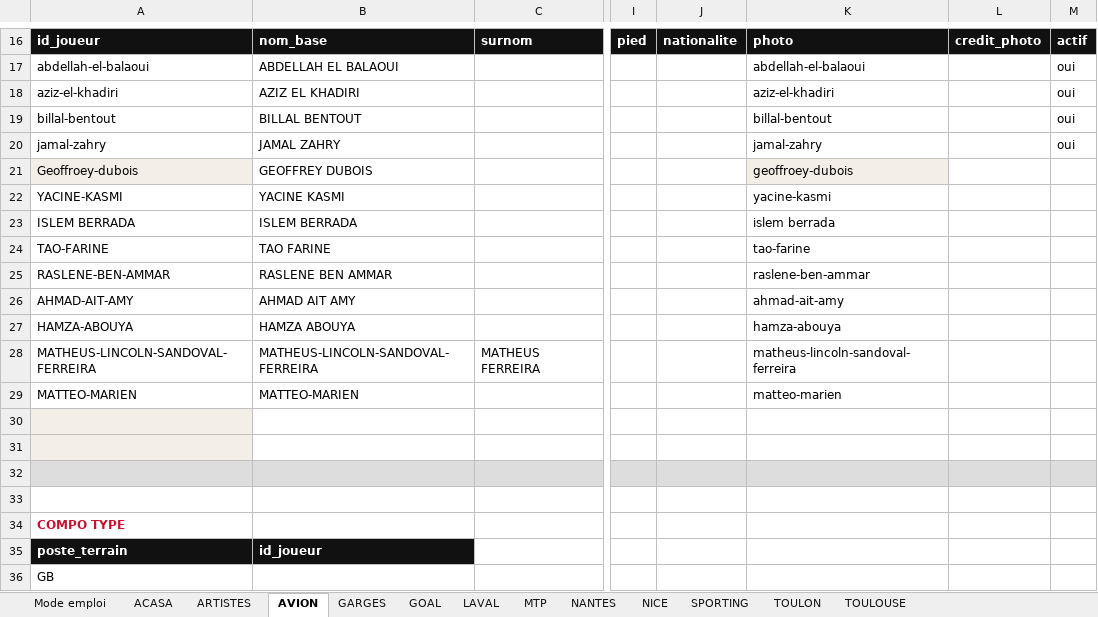
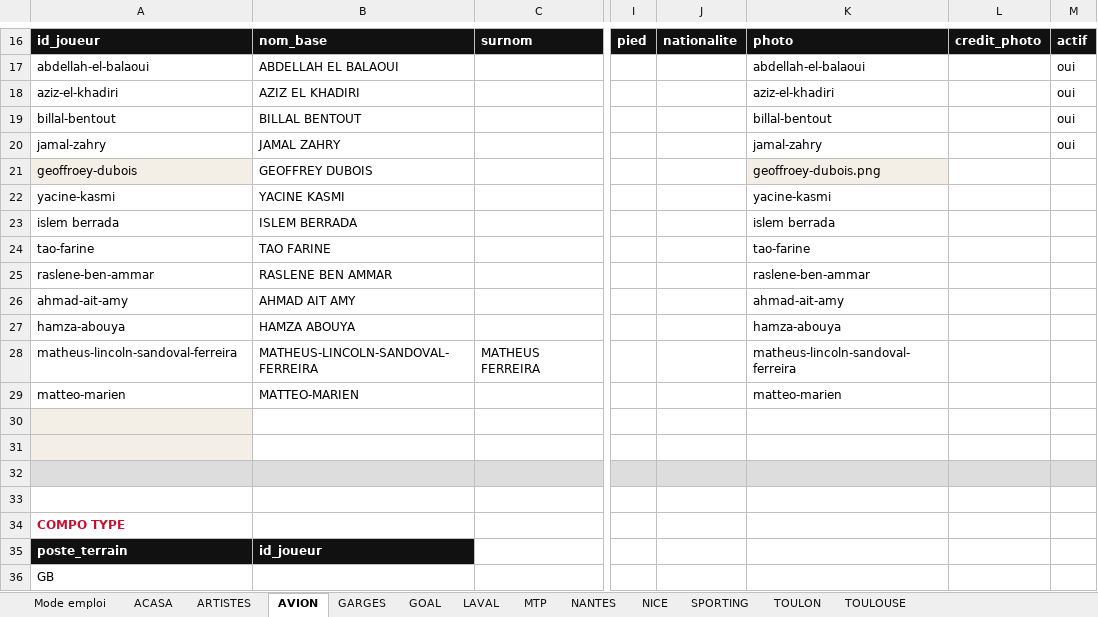
Before and after one commit to victorgeoffroy01-prog/d1-futsal-2026, an Excel workbook: D1_Fiches_Clubs_Joueurs_26_27.xlsx, sheet AVION, drawn as a sheet; only a part is shown, gaps mark what is left out; values as stored, in another font and other column widths than the file's, no borders; the diff names each change by its address in the sheet, - before the commit and + after, or states it on an @@ line.

```diff
--- a/D1_Fiches_Clubs_Joueurs_26_27.xlsx (sheet AVION)
+++ b/D1_Fiches_Clubs_Joueurs_26_27.xlsx (sheet AVION)
-A21: Geoffroey-dubois
+A21: geoffroey-dubois
-K21: geoffroey-dubois
+K21: geoffroey-dubois.png
-A22: YACINE-KASMI
+A22: yacine-kasmi
-A23: ISLEM BERRADA
+A23: islem berrada
-A24: TAO-FARINE
+A24: tao-farine
-A25: RASLENE-BEN-AMMAR
+A25: raslene-ben-ammar
-A26: AHMAD-AIT-AMY
+A26: ahmad-ait-amy
-A27: HAMZA-ABOUYA
+A27: hamza-abouya
-A28: MATHEUS-LINCOLN-SANDOVAL-FERREIRA
+A28: matheus-lincoln-sandoval-ferreira
-A29: MATTEO-MARIEN
+A29: matteo-marien
```
Also changed, not shown: sheet MTP, 3 other files.
